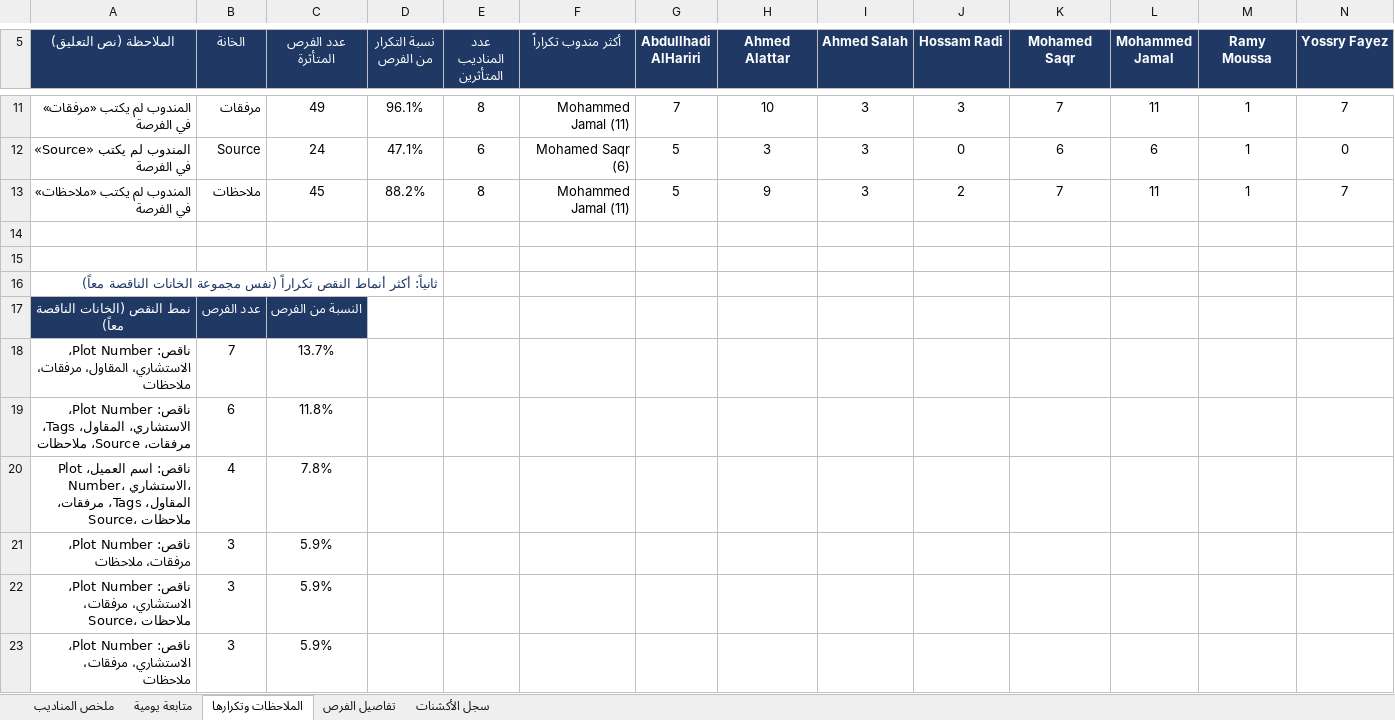
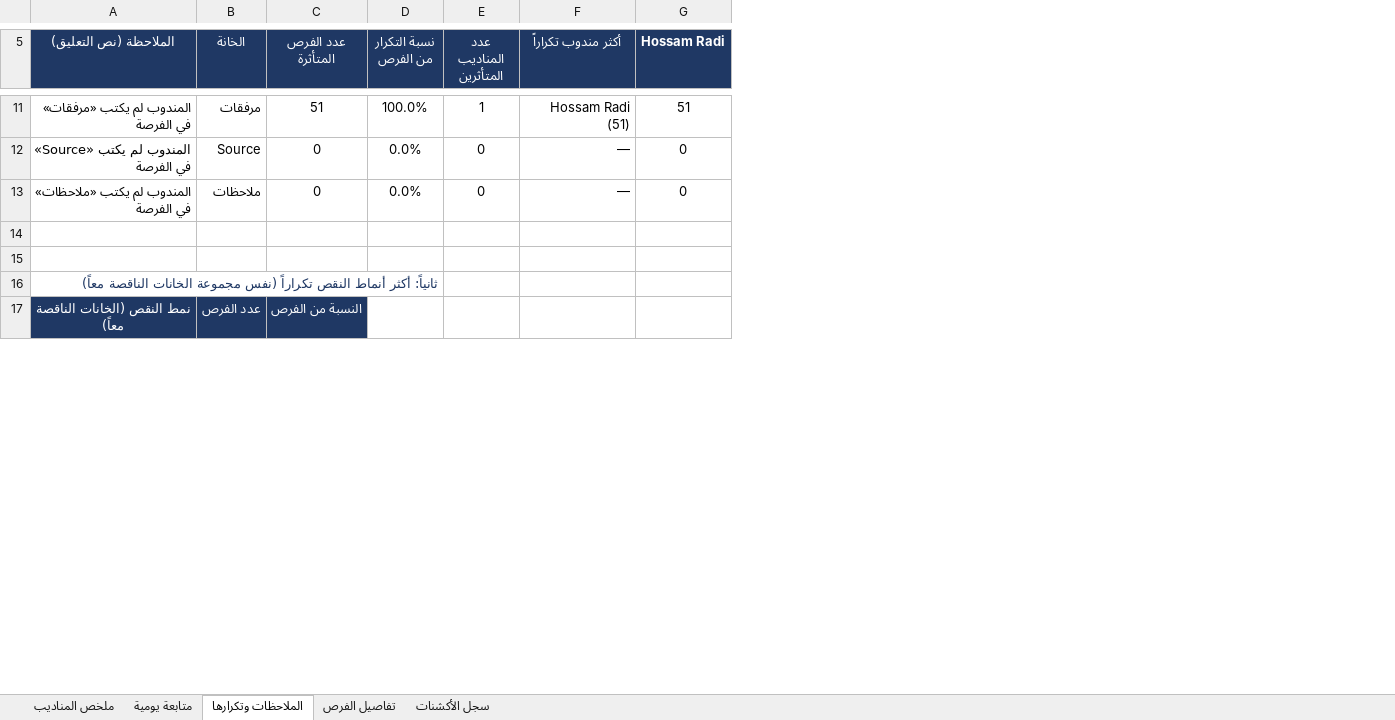
Before and after one commit to smou-lifts/daily, an Excel workbook: report.xlsx, sheet الملاحظات وتكرارها, drawn as a sheet; only a part is shown, gaps mark what is left out; values as stored, in another font and other column widths than the file's, no borders; conditional formats not drawn; removed rows and columns are numbered as before the commit, all else as after; the diff covers the shown part only; the diff names each change by its address in the sheet, - before the commit and + after, or states it on an @@ line.

```diff
--- a/report.xlsx (sheet الملاحظات وتكرارها)
+++ b/report.xlsx (sheet الملاحظات وتكرارها)
-column G (Abdullhadi AlHariri), rows 11-13: 7 | 5 | 5
-column H (Ahmed Alattar), rows 11-13: 10 | 3 | 9
-column I (Ahmed Salah), rows 11-13: all 3
-column K (Mohamed Saqr), rows 11-13: 7 | 6 | 7
-column L (Mohammed Jamal), rows 11-13: 11 | 6 | 11
-column M (Ramy Moussa), rows 11-13: all 1
-column N (Yossry Fayez), rows 11-13: 7 | 0 | 7
-C11 (عدد الفرص المتأثرة): 49
+C11 (عدد الفرص المتأثرة): 51
-D11 (نسبة التكرار من الفرص): 96.1%
+D11 (نسبة التكرار من الفرص): 100.0%
-E11 (عدد المناديب المتأثرين): 8
+E11 (عدد المناديب المتأثرين): 1
-F11 (أكثر مندوب تكراراً): Mohammed Jamal (11)
+F11 (أكثر مندوب تكراراً): Hossam Radi (51)
-G11 (Hossam Radi): 3
+G11 (Hossam Radi): 51
-C12 (عدد الفرص المتأثرة): 24
+C12 (عدد الفرص المتأثرة): 0
-D12 (نسبة التكرار من الفرص): 47.1%
+D12 (نسبة التكرار من الفرص): 0.0%
-E12 (عدد المناديب المتأثرين): 6
+E12 (عدد المناديب المتأثرين): 0
-F12 (أكثر مندوب تكراراً): Mohamed Saqr (6)
+F12 (أكثر مندوب تكراراً): —
-C13 (عدد الفرص المتأثرة): 45
+C13 (عدد الفرص المتأثرة): 0
-D13 (نسبة التكرار من الفرص): 88.2%
+D13 (نسبة التكرار من الفرص): 0.0%
-E13 (عدد المناديب المتأثرين): 8
+E13 (عدد المناديب المتأثرين): 0
-F13 (أكثر مندوب تكراراً): Mohammed Jamal (11)
+F13 (أكثر مندوب تكراراً): —
-G13 (Hossam Radi): 2
+G13 (Hossam Radi): 0
-row 18: ناقص: Plot Number، الاستشاري، المقاول، مرفقات، ملاحظات | 7 | 13.7%
-row 19: ناقص: Plot Number، الاستشاري، المقاول، Tags، مرفقات، Source، ملاحظات | 6 | 11.8%
-row 20: ناقص: اسم العميل، Plot Number، الاستشاري، المقاول، Tags، مرفقات، Source، ملاحظات | 4 | 7.8%
-row 21: ناقص: Plot Number، مرفقات، ملاحظات | 3 | 5.9%
-row 22: ناقص: Plot Number، الاستشاري، مرفقات، Source، ملاحظات | 3 | 5.9%
-row 23: ناقص: Plot Number، الاستشاري، مرفقات، ملاحظات | 3 | 5.9%
```
Also changed, not shown: 4 added rows, 17 removed rows, 43 edited cells and cell formats elsewhere in this sheet, sheet متابعة يومية, sheet تفاصيل الفرص, sheet سجل الأكشنات, sheet ملخص المناديب, formulas that keep their value, 1 other file.
